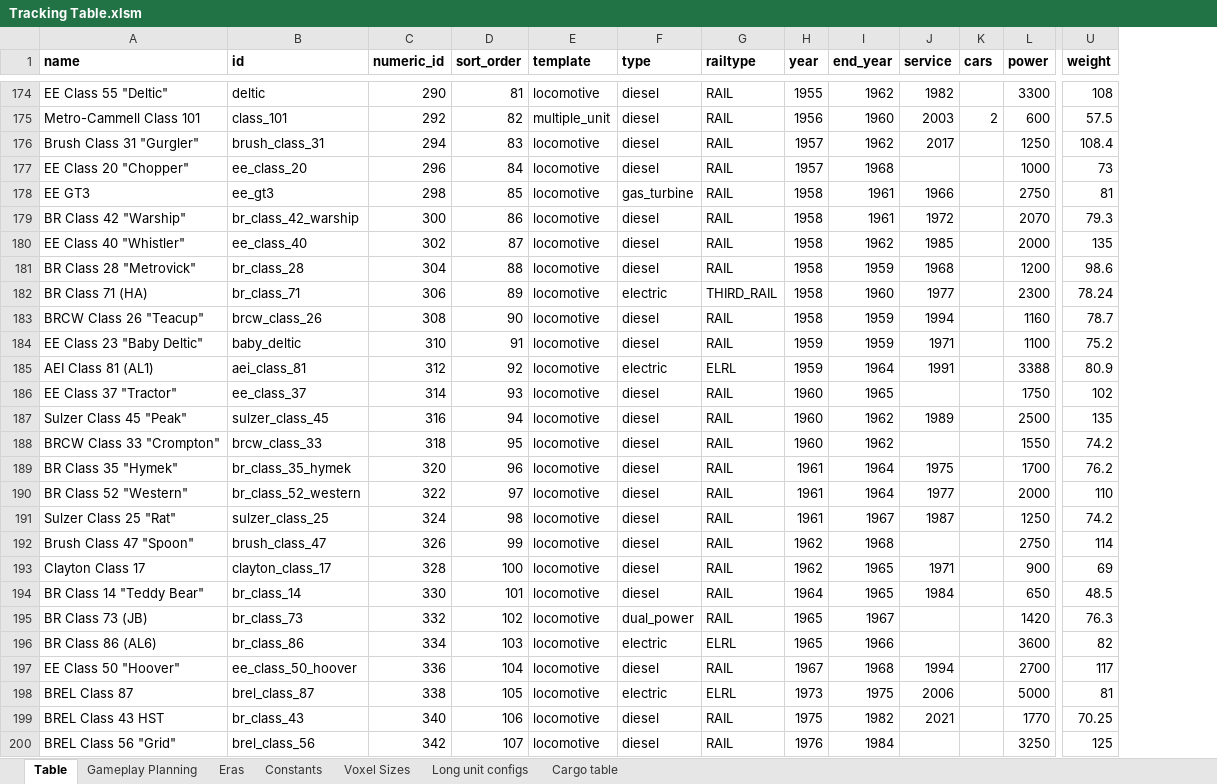
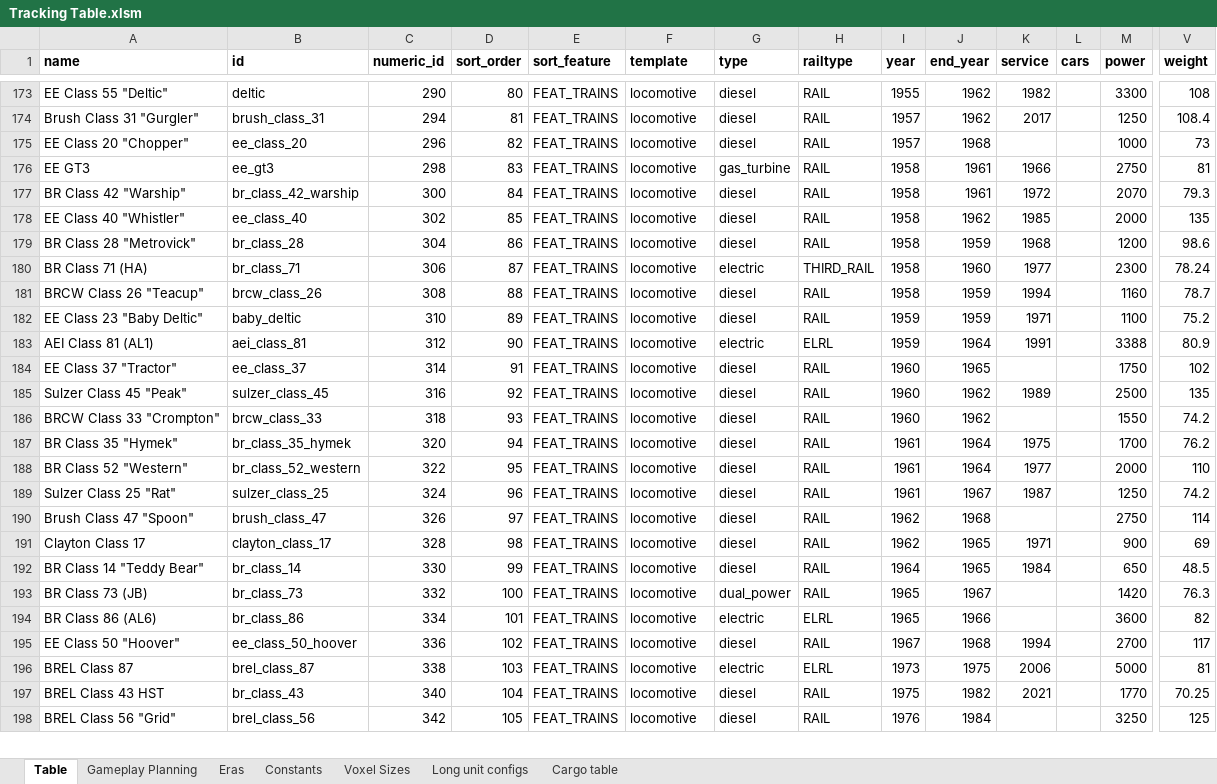
Before and after one commit to mattkimber/timberwolfs_trains, an Excel workbook: Tracking Table.xlsm, sheet Table, drawn as a sheet; only a part is shown, gaps mark what is left out; values as stored, in another font and other column widths than the file's, no borders; removed rows and columns are numbered as before the commit, all else as after; rows hold the shown columns only; the diff covers the shown part only; the diff names each change by its address in the sheet, - before the commit and + after, or states it on an @@ line.

```diff
--- a/Tracking Table.xlsm (sheet Table)
+++ b/Tracking Table.xlsm (sheet Table)
+column E (sort_feature), rows 173-198: all FEAT_TRAINS
-D173 (sort_order): 81
+D173 (sort_order): 80
-row 175: Metro-Cammell Class 101 | class_101 | 292 | 82 | multiple_unit | diesel | RAIL | 1956 | 1960 | 2003 | 2 | 600 | 57.5
-D174 (sort_order): 83
+D174 (sort_order): 81
-D175 (sort_order): 84
+D175 (sort_order): 82
-D176 (sort_order): 85
+D176 (sort_order): 83
-D177 (sort_order): 86
+D177 (sort_order): 84
-D178 (sort_order): 87
+D178 (sort_order): 85
-D179 (sort_order): 88
+D179 (sort_order): 86
-D180 (sort_order): 89
+D180 (sort_order): 87
-D181 (sort_order): 90
+D181 (sort_order): 88
-D182 (sort_order): 91
+D182 (sort_order): 89
-D183 (sort_order): 92
+D183 (sort_order): 90
-D184 (sort_order): 93
+D184 (sort_order): 91
-D185 (sort_order): 94
+D185 (sort_order): 92
-D186 (sort_order): 95
+D186 (sort_order): 93
-D187 (sort_order): 96
+D187 (sort_order): 94
-D188 (sort_order): 97
+D188 (sort_order): 95
-D189 (sort_order): 98
+D189 (sort_order): 96
-D190 (sort_order): 99
+D190 (sort_order): 97
-D191 (sort_order): 100
+D191 (sort_order): 98
-D192 (sort_order): 101
+D192 (sort_order): 99
-D193 (sort_order): 102
+D193 (sort_order): 100
-D194 (sort_order): 103
+D194 (sort_order): 101
-D195 (sort_order): 104
+D195 (sort_order): 102
-D196 (sort_order): 105
+D196 (sort_order): 103
-D197 (sort_order): 106
+D197 (sort_order): 104
-D198 (sort_order): 107
+D198 (sort_order): 105
```
Also changed, not shown: 2 added rows, 1 removed row and 42 edited cells elsewhere in this sheet, formulas that keep their value, Community Tracking Table.xlsm, 16 other files.
